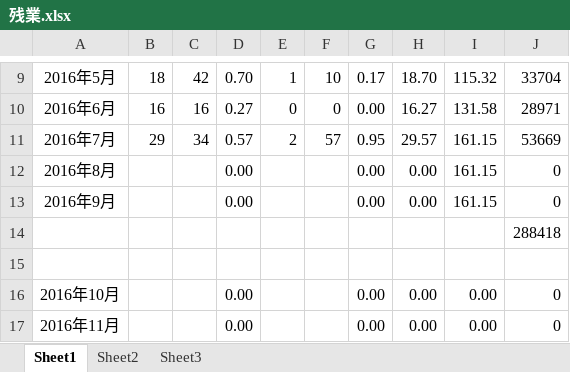
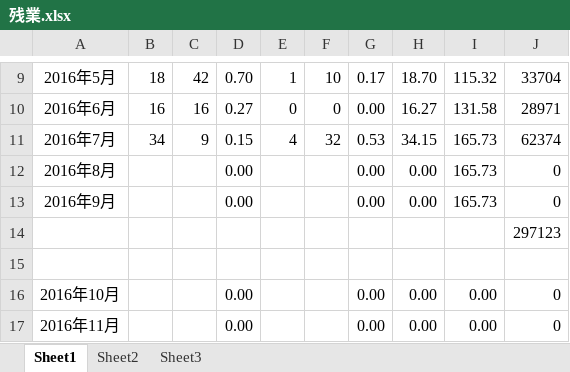
Before and after one commit to TangWei0/GitTest, an Excel workbook: 残業.xlsx, sheet Sheet1, drawn as a sheet; only a part is shown, gaps mark what is left out; values as stored, in another font and other column widths than the file's, no borders; removed rows and columns are numbered as before the commit, all else as after; the diff names each change by its address in the sheet, - before the commit and + after, or states it on an @@ line.

Commit message:
overtime.xml at home 2016/07/31 00:00

```diff
--- a/残業.xlsx (sheet Sheet1)
+++ b/残業.xlsx (sheet Sheet1)
-row 11: 2016年7月 | 29 | 34 | 0.57 | 2 | 57 | 0.95 | 29.57 | 161.15 | 53669
+row 11: 2016年7月 | 34 | 9 | 0.15 | 4 | 32 | 0.53 | 34.15 | 165.73 | 62374
-I12:I13: 161.15
+I12:I13: 165.73
-J14: 288418
+J14: 297123
```
